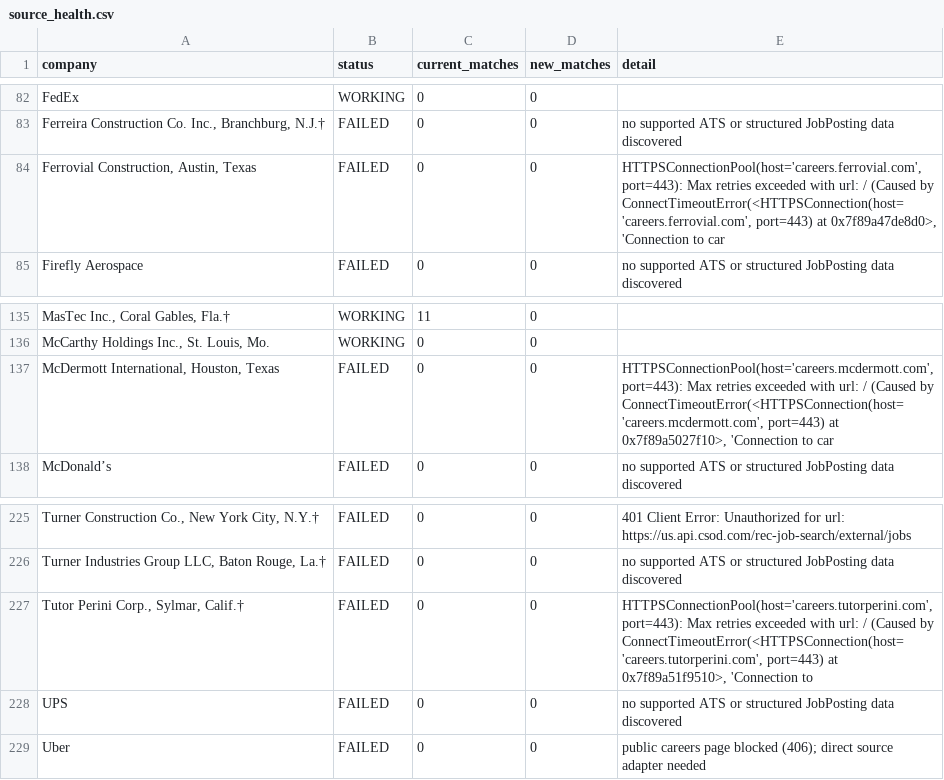
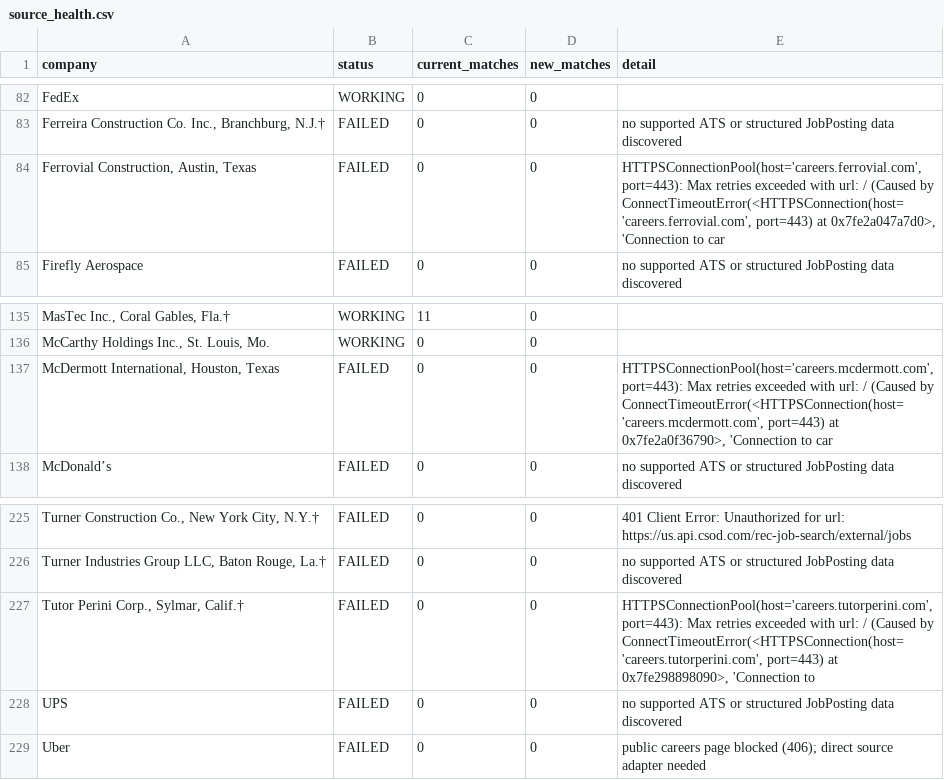
Before and after one commit to sandeepreddy46-max/Jobscrapper, a CSV file: source_health.csv, drawn as a sheet; only a part is shown, gaps mark what is left out; the diff names each change by its address in the sheet, - before the commit and + after, or states it on an @@ line.

```diff
--- a/source_health.csv
+++ b/source_health.csv
-E84 (detail): …port=443) at 0x7f89a47de8d0>, 'Connection to…
+E84 (detail): …port=443) at 0x7fe2a047a7d0>, 'Connection to…
-E137 (detail): …port=443) at 0x7f89a5027f10>, 'Connection to…
+E137 (detail): …port=443) at 0x7fe2a0f36790>, 'Connection to…
-E227 (detail): …port=443) at 0x7f89a51f9510>, 'Connection to
+E227 (detail): …port=443) at 0x7fe298898090>, 'Connection to
```
Also changed, not shown: current_jobs.csv.
